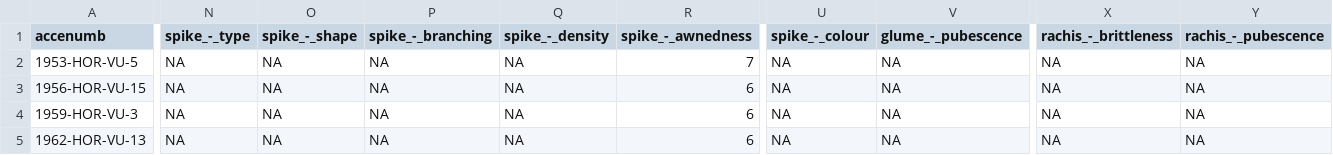
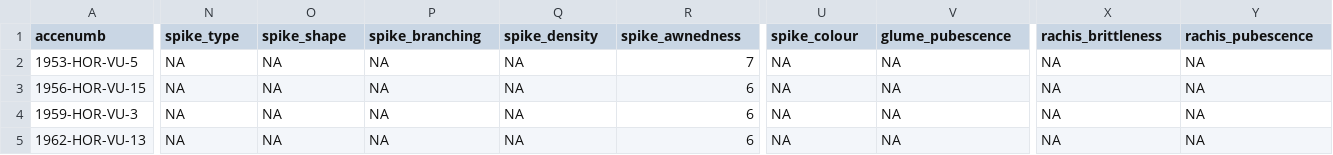
Before and after one commit to AGENTproject/historic_pheno_data_analysis, a CSV file: IPGR-Sadovo/IPGR-Sadovo_barley.csv, drawn as a sheet; only a part is shown, gaps mark what is left out; the diff covers the shown part only; the diff names each change by its address in the sheet, - before the commit and + after, or states it on an @@ line.

```diff
--- a/IPGR-Sadovo/IPGR-Sadovo_barley.csv
+++ b/IPGR-Sadovo/IPGR-Sadovo_barley.csv
-N1: spike_-_type
+N1: spike_type
-O1: spike_-_shape
+O1: spike_shape
-P1: spike_-_branching
+P1: spike_branching
-Q1: spike_-_density
+Q1: spike_density
-R1: spike_-_awnedness
+R1: spike_awnedness
-U1: spike_-_colour
+U1: spike_colour
-V1: glume_-_pubescence
+V1: glume_pubescence
-X1: rachis_-_brittleness
+X1: rachis_brittleness
-Y1: rachis_-_pubescence
+Y1: rachis_pubescence
```
Also changed, not shown: 6 edited cells elsewhere in this file, IHAR/IHAR_spring_barley.csv, IHAR/IHAR_winter_barley.csv, 38 other files.
